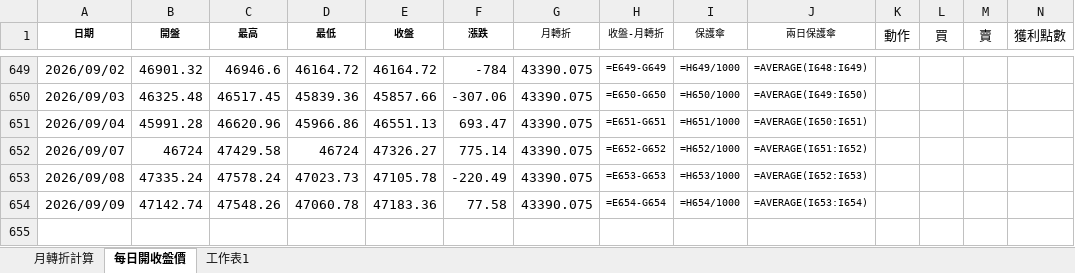
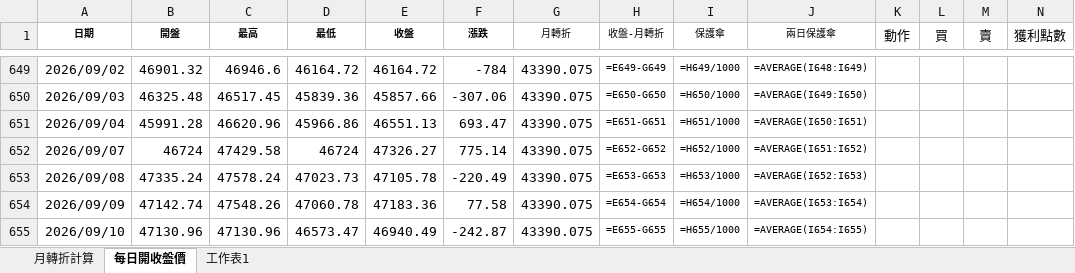
Before and after one commit to kideducate/taiwan-stock-dashboard, an Excel workbook: 日開收盤價_更新.xlsx, sheet 每日開收盤價, drawn as a sheet; only a part is shown, gaps mark what is left out; values as stored, in another font and other column widths than the file's, no borders; formulas without a stored value are shown as written; the diff names each change by its address in the sheet, - before the commit and + after, or states it on an @@ line.

```diff
--- a/日開收盤價_更新.xlsx (sheet 每日開收盤價)
+++ b/日開收盤價_更新.xlsx (sheet 每日開收盤價)
+row 655: 2026/09/10 | 47130.96 | 47130.96 | 46573.47 | 46940.49 | -242.87 | 43390.075 | =E655-G655 | =H655/1000 | =AVERAGE(I654:I655)
```
Also changed, not shown: sheet 月轉折計算, 16 other files.
